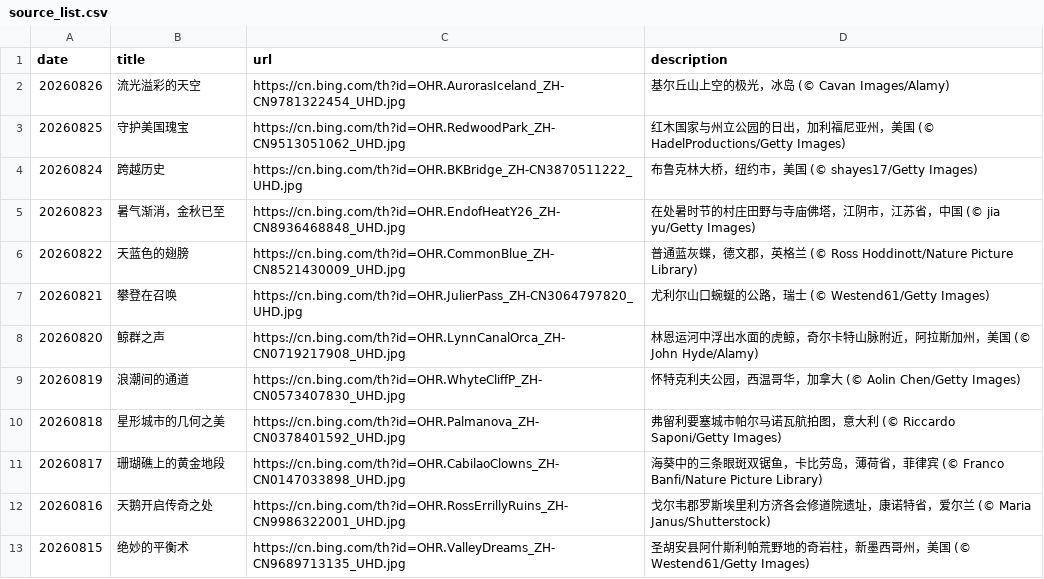
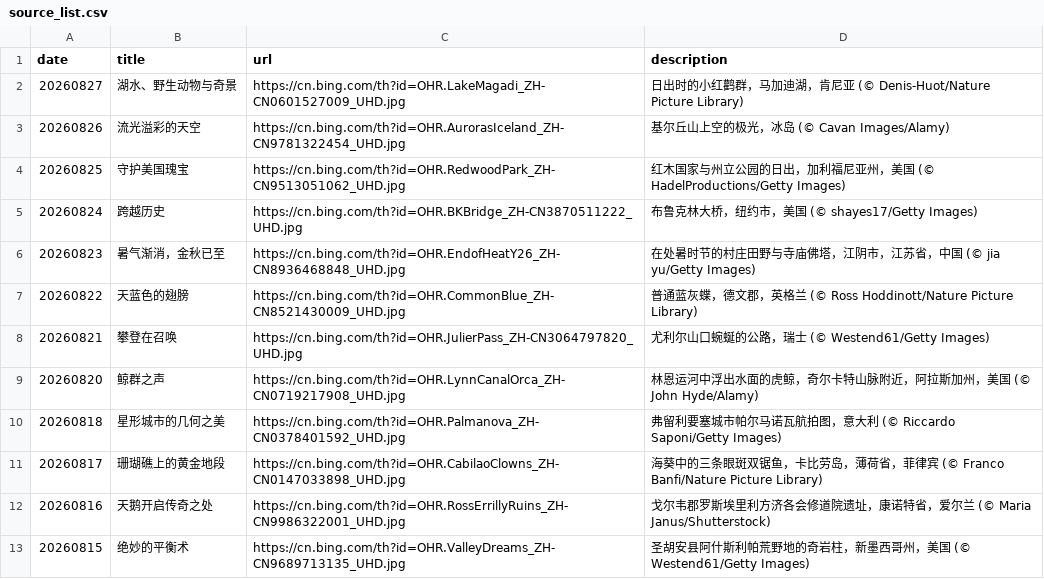
Before and after one commit to chnbsdan/bw, a CSV file: source_list.csv, drawn as a sheet; only a part is shown.

```diff
--- a/source_list.csv
+++ b/source_list.csv
@@ -1,2 +1,3 @@
 date,title,url,description
+20260827,湖水、野生动物与奇景,https://cn.bing.com/th?id=OHR.LakeMagadi_ZH-CN0601527009_UHD.jpg,日出时的小红鹳群，马加迪湖，肯尼亚 (© Denis-Huot/Nature Picture Library)
 20260826,流光溢彩的天空,https://cn.bing.com/th?id=OHR.AurorasIceland_ZH-CN9781322454_UHD.jpg,基尔丘山上空的极光，冰岛 (© Cavan Images/Alamy)
@@ -8,3 +9,2 @@ date,title,url,description
 20260820,鲸群之声,https://cn.bing.com/th?id=OHR.LynnCanalOrca_ZH-CN0719217908_UHD.jpg,林恩运河中浮出水面的虎鲸，奇尔卡特山脉附近，阿拉斯加州，美国 (© John Hyde/Alamy)
-20260819,浪潮间的通道,https://cn.bing.com/th?id=OHR.WhyteCliffP_ZH-CN0573407830_UHD.jpg,怀特克利夫公园，西温哥华，加拿大 (© Aolin Chen/Getty Images)
 20260818,星形城市的几何之美,https://cn.bing.com/th?id=OHR.Palmanova_ZH-CN0378401592_UHD.jpg,弗留利要塞城市帕尔马诺瓦航拍图，意大利 (© Riccardo Saponi/Getty Images)
```
Also changed, not shown: 2 other files.
